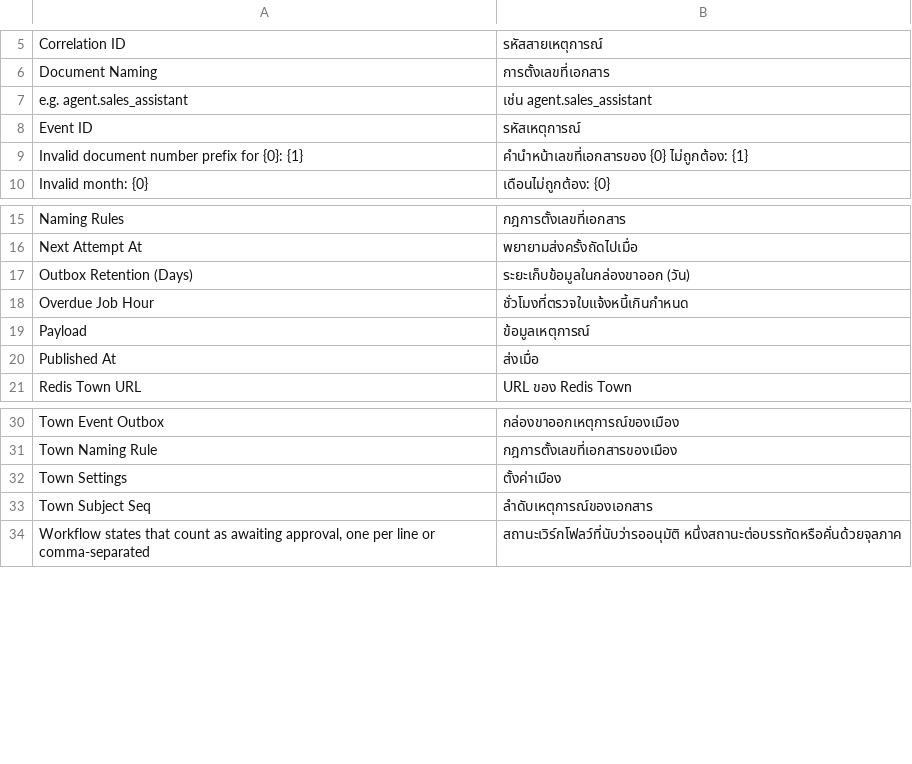
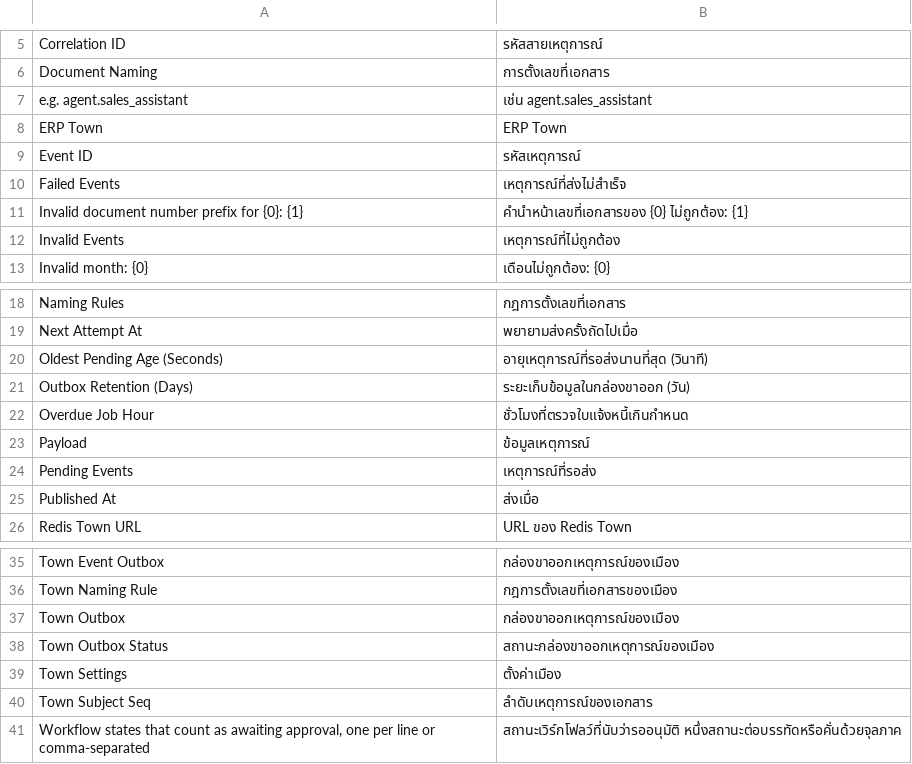
Before and after one commit to atipongsena/erp-town, a CSV file: frappe-apps/erp_town/erp_town/translations/th.csv, drawn as a sheet; only a part is shown, gaps mark what is left out.

```diff
--- a/frappe-apps/erp_town/erp_town/translations/th.csv
+++ b/frappe-apps/erp_town/erp_town/translations/th.csv
@@ -7,4 +7,7 @@ Document Naming,การตั้งเลขที่เอกสาร
 e.g. agent.sales_assistant,เช่น agent.sales_assistant
+ERP Town,ERP Town
 Event ID,รหัสเหตุการณ์
+Failed Events,เหตุการณ์ที่ส่งไม่สำเร็จ
 Invalid document number prefix for {0}: {1},คำนำหน้าเลขที่เอกสารของ {0} ไม่ถูกต้อง: {1}
+Invalid Events,เหตุการณ์ที่ไม่ถูกต้อง
 Invalid month: {0},เดือนไม่ถูกต้อง: {0}
@@ -16,2 +19,3 @@ Naming Rules,กฎการตั้งเลขที่เอกสาร
 Next Attempt At,พยายามส่งครั้งถัดไปเมื่อ
+Oldest Pending Age (Seconds),อายุเหตุการณ์ที่รอส่งนานที่สุด (วินาที)
 Outbox Retention (Days),ระยะเก็บข้อมูลในกล่องขาออก (วัน)
@@ -19,2 +23,3 @@ Overdue Job Hour,ชั่วโมงที่ตรวจใบแจ้งห
 Payload,ข้อมูลเหตุการณ์
+Pending Events,เหตุการณ์ที่รอส่ง
 Published At,ส่งเมื่อ
@@ -31,2 +36,4 @@ Town Event Outbox,กล่องขาออกเหตุการณ์ข
 Town Naming Rule,กฎการตั้งเลขที่เอกสารของเมือง
+Town Outbox,กล่องขาออกเหตุการณ์ของเมือง
+Town Outbox Status,สถานะกล่องขาออกเหตุการณ์ของเมือง
 Town Settings,ตั้งค่าเมือง
```
Also changed, not shown: 15 other files.
